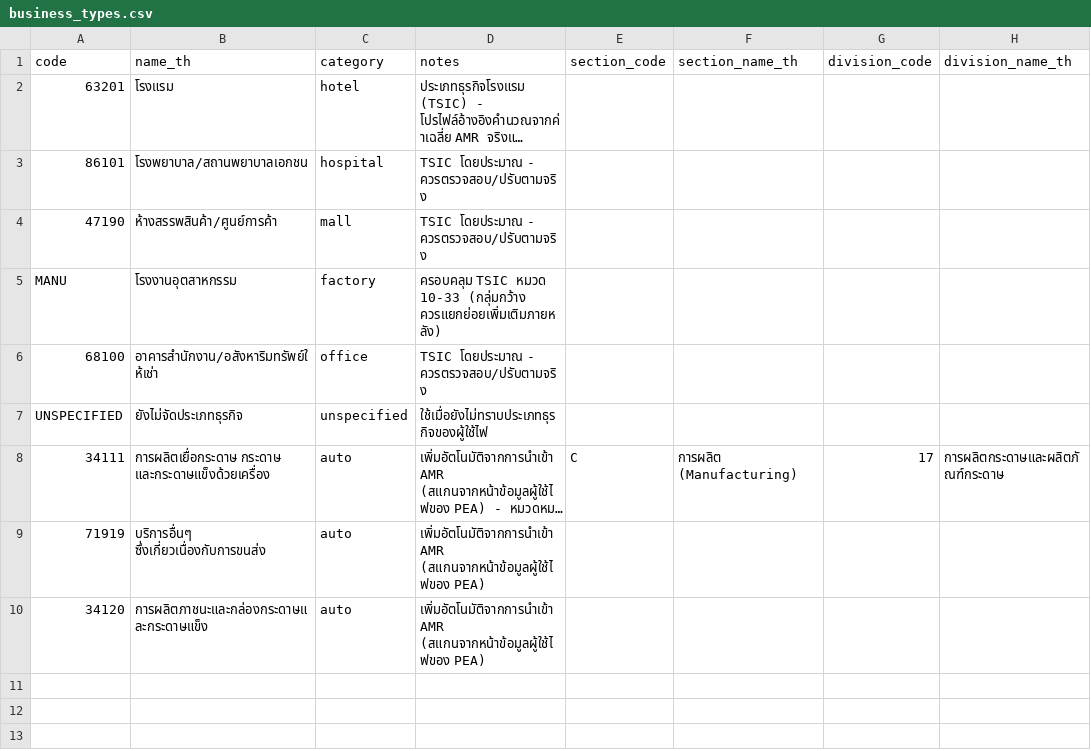
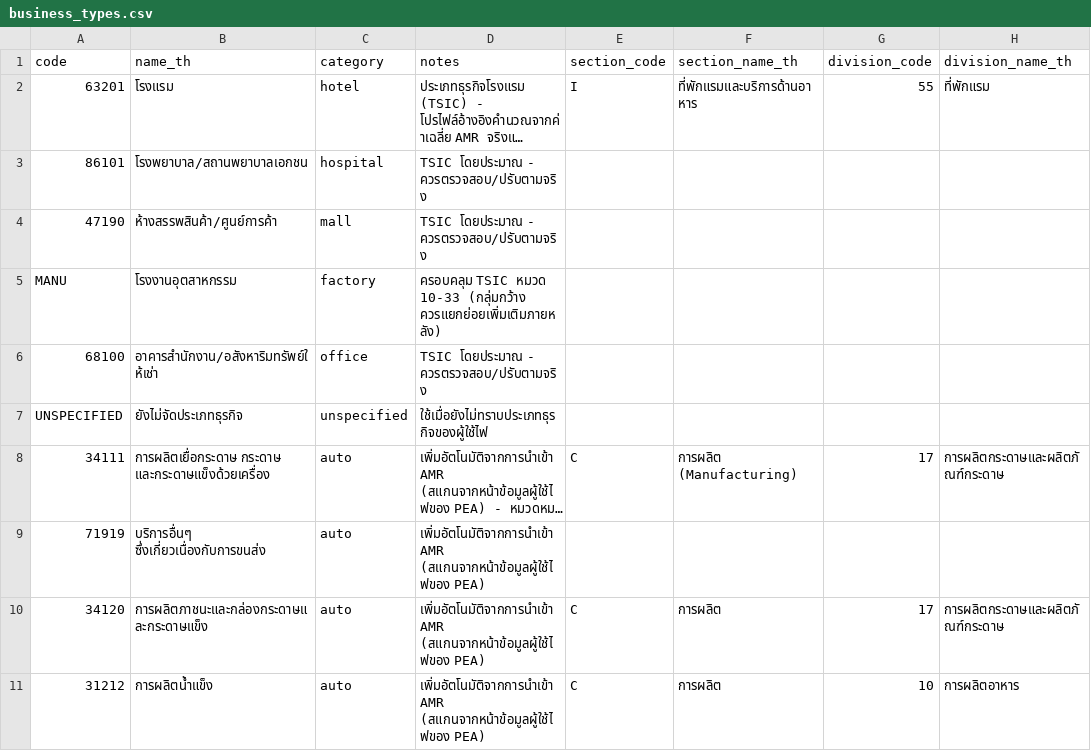
Before and after one commit to DekPeem/Data, a CSV file: data/reference/business_types.csv, drawn as a sheet; long unchanged cells end in …; the diff names each change by its address in the sheet, - before the commit and + after, or states it on an @@ line.

```diff
--- a/data/reference/business_types.csv
+++ b/data/reference/business_types.csv
-E2 (section_code): (empty)
+E2 (section_code): I
-F2 (section_name_th): (empty)
+F2 (section_name_th): ที่พักแรมและบริการด้านอาหาร
-G2 (division_code): (empty)
+G2 (division_code): 55
-H2 (division_name_th): (empty)
+H2 (division_name_th): ที่พักแรม
-E10 (section_code): (empty)
+E10 (section_code): C
-F10 (section_name_th): (empty)
+F10 (section_name_th): การผลิต
-G10 (division_code): (empty)
+G10 (division_code): 17
-H10 (division_name_th): (empty)
+H10 (division_name_th): การผลิตกระดาษและผลิตภัณฑ์กระดาษ
+row 11: 31212 | การผลิตน้ำแข็ง | auto | เพิ่มอัตโนมัติจากการนำเข้า AMR (สแกนจากหน้าข้อมูลผู้ใช้ไฟของ PEA) | C | การผลิต | 10 | การผลิตอาหาร
```
Also changed, not shown: data/reference/load_profiles.csv, 1 other file.
